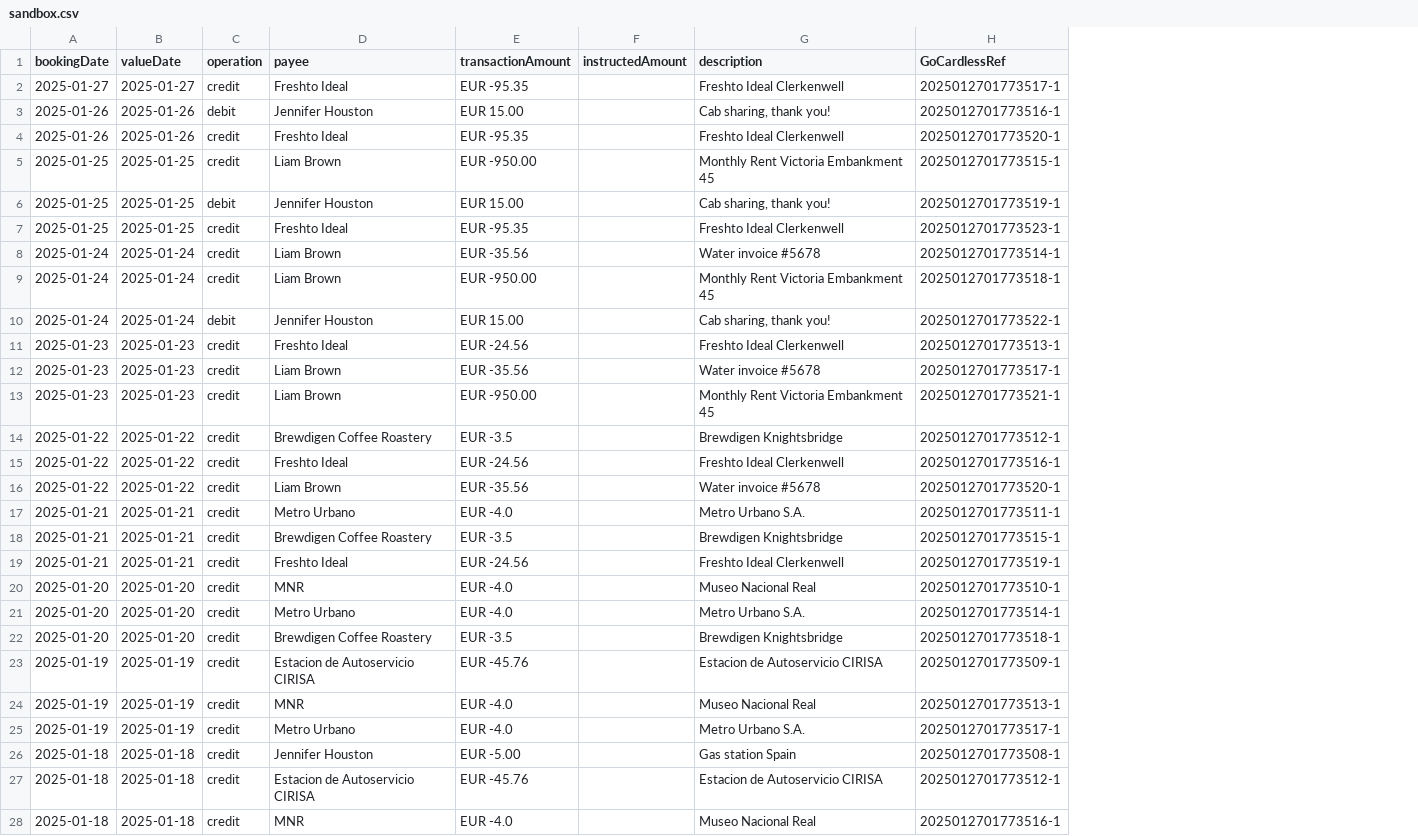
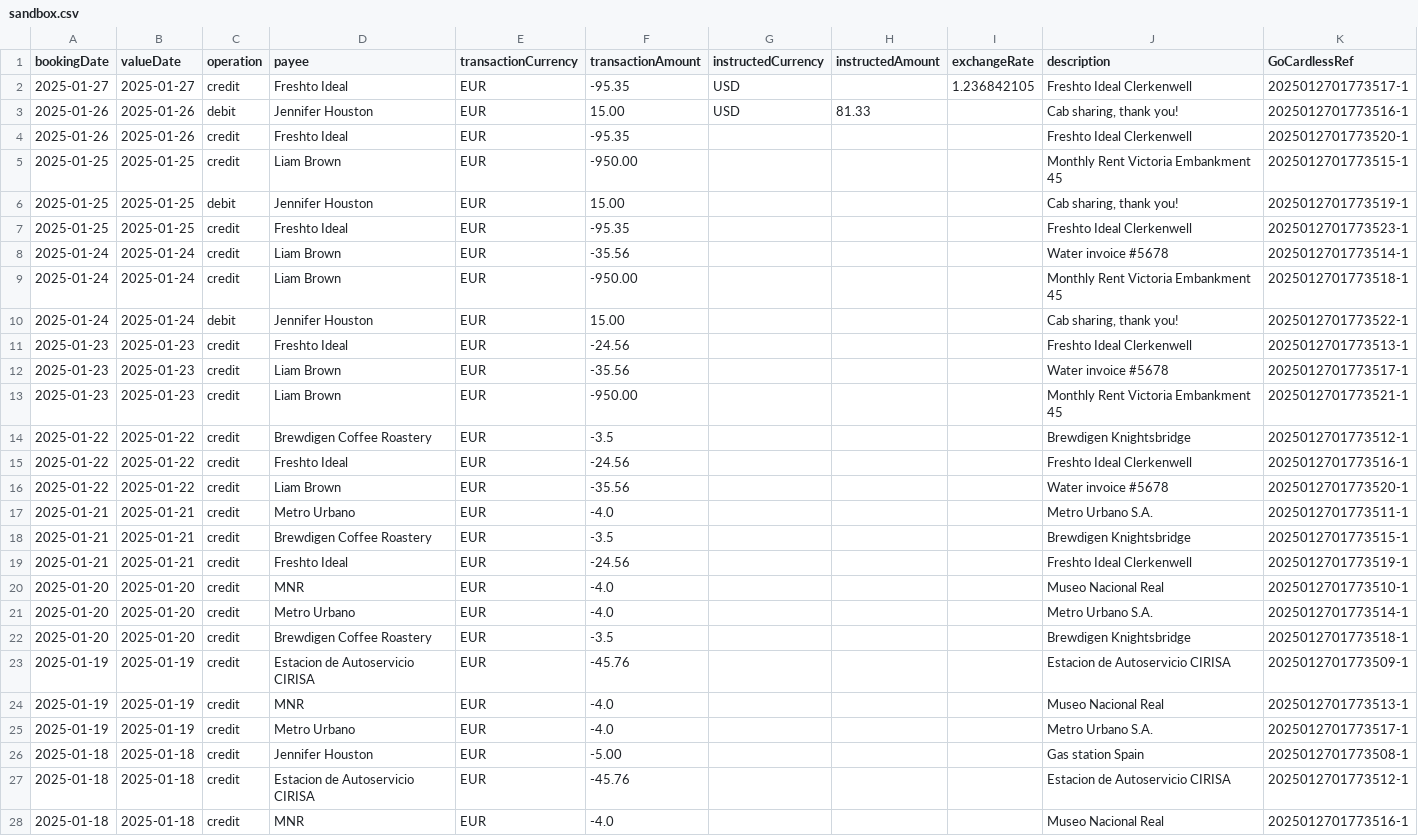
Before and after one commit to adept/gocardless-to-csv, a CSV file: examples/sandbox.csv, drawn as a sheet; only a part is shown; addresses are those after the commit; the diff covers the shown part only; the diff names each change by its address in the sheet, - before the commit and + after, or states it on an @@ line.

Commit message:
handle currencyExchange that supplies rate, not amount (fixes #2)

```diff
--- a/examples/sandbox.csv
+++ b/examples/sandbox.csv
+column E (transactionCurrency), rows 2-28: all EUR
+column G (instructedCurrency), rows 2-3: USD | USD
+column I (exchangeRate), row 2: 1.236842105
-F2 (transactionAmount): EUR -95.35
+F2 (transactionAmount): -95.35
-F3 (transactionAmount): EUR 15.00
+F3 (transactionAmount): 15.00
-H3 (instructedAmount): (empty)
+H3 (instructedAmount): 81.33
-F4 (transactionAmount): EUR -95.35
+F4 (transactionAmount): -95.35
-F5 (transactionAmount): EUR -950.00
+F5 (transactionAmount): -950.00
-F6 (transactionAmount): EUR 15.00
+F6 (transactionAmount): 15.00
-F7 (transactionAmount): EUR -95.35
+F7 (transactionAmount): -95.35
-F8 (transactionAmount): EUR -35.56
+F8 (transactionAmount): -35.56
-F9 (transactionAmount): EUR -950.00
+F9 (transactionAmount): -950.00
-F10 (transactionAmount): EUR 15.00
+F10 (transactionAmount): 15.00
-F11 (transactionAmount): EUR -24.56
+F11 (transactionAmount): -24.56
-F12 (transactionAmount): EUR -35.56
+F12 (transactionAmount): -35.56
-F13 (transactionAmount): EUR -950.00
+F13 (transactionAmount): -950.00
-F14 (transactionAmount): EUR -3.5
+F14 (transactionAmount): -3.5
-F15 (transactionAmount): EUR -24.56
+F15 (transactionAmount): -24.56
-F16 (transactionAmount): EUR -35.56
+F16 (transactionAmount): -35.56
-F17 (transactionAmount): EUR -4.0
+F17 (transactionAmount): -4.0
-F18 (transactionAmount): EUR -3.5
+F18 (transactionAmount): -3.5
-F19 (transactionAmount): EUR -24.56
+F19 (transactionAmount): -24.56
-F20:F21 (transactionAmount): EUR -4.0
+F20:F21 (transactionAmount): -4.0
-F22 (transactionAmount): EUR -3.5
+F22 (transactionAmount): -3.5
-F23 (transactionAmount): EUR -45.76
+F23 (transactionAmount): -45.76
-F24:F25 (transactionAmount): EUR -4.0
+F24:F25 (transactionAmount): -4.0
-F26 (transactionAmount): EUR -5.00
+F26 (transactionAmount): -5.00
-F27 (transactionAmount): EUR -45.76
+F27 (transactionAmount): -45.76
-F28 (transactionAmount): EUR -4.0
+F28 (transactionAmount): -4.0
```
Also changed, not shown: 24 edited cells elsewhere in this file, 2 other files.
